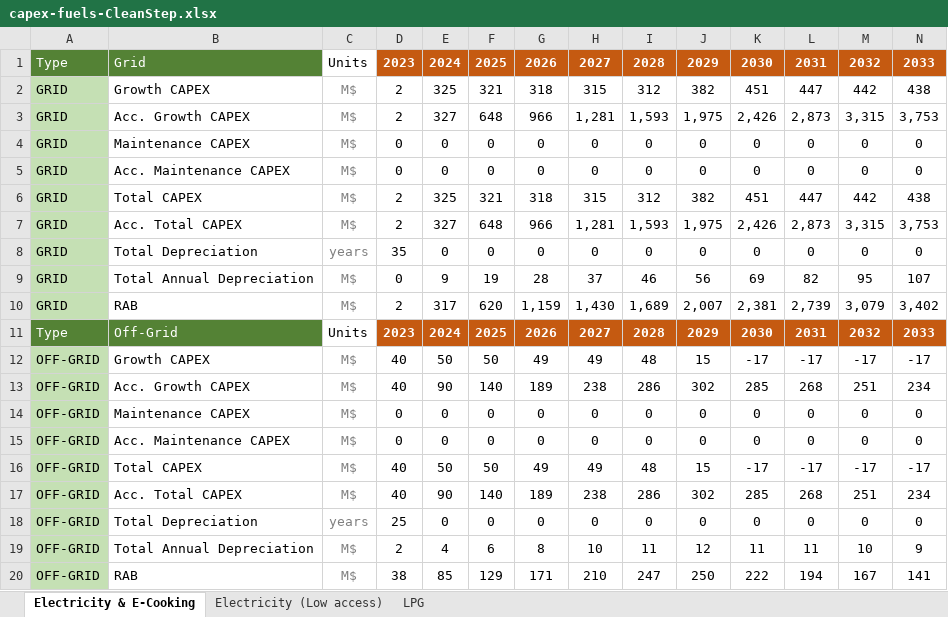
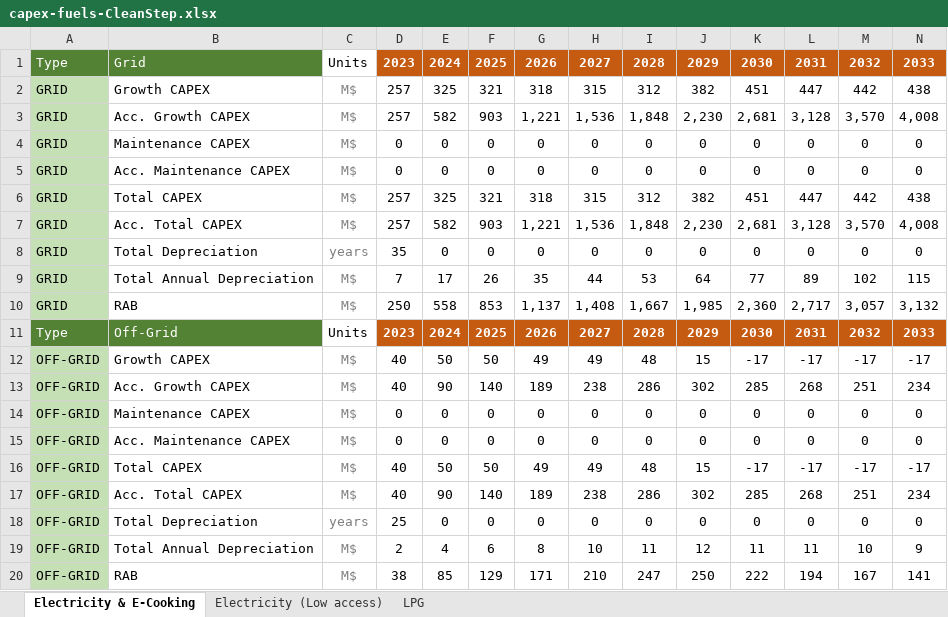
Before and after one commit to Almudenagarrido/CC-WBT-AI, an Excel workbook: backend/Rwanda/capex-fuels-CleanStep.xlsx, sheet Electricity & E-Cooking, drawn as a sheet; only a part is shown; values as stored, in another font and other column widths than the file's, no borders; removed rows and columns are numbered as before the commit, all else as after; rows hold the shown columns only; the diff names each change by its address in the sheet, - before the commit and + after, or states it on an @@ line.

```diff
--- a/backend/Rwanda/capex-fuels-CleanStep.xlsx (sheet Electricity & E-Cooking)
+++ b/backend/Rwanda/capex-fuels-CleanStep.xlsx (sheet Electricity & E-Cooking)
-D2: 2
+D2: 257
-row 3: GRID | Acc. Growth CAPEX | M$ | 2 | 327 | 648 | 966 | 1,281 | 1,593 | 1,975 | 2,426 | 2,873 | 3,315 | 3,753
+row 3: GRID | Acc. Growth CAPEX | M$ | 257 | 582 | 903 | 1,221 | 1,536 | 1,848 | 2,230 | 2,681 | 3,128 | 3,570 | 4,008
-D6: 2
+D6: 257
-row 7: GRID | Acc. Total CAPEX | M$ | 2 | 327 | 648 | 966 | 1,281 | 1,593 | 1,975 | 2,426 | 2,873 | 3,315 | 3,753
+row 7: GRID | Acc. Total CAPEX | M$ | 257 | 582 | 903 | 1,221 | 1,536 | 1,848 | 2,230 | 2,681 | 3,128 | 3,570 | 4,008
-row 9: GRID | Total Annual Depreciation | M$ | 0 | 9 | 19 | 28 | 37 | 46 | 56 | 69 | 82 | 95 | 107
-row 10: GRID | RAB | M$ | 2 | 317 | 620 | 1,159 | 1,430 | 1,689 | 2,007 | 2,381 | 2,739 | 3,079 | 3,402
+row 9: GRID | Total Annual Depreciation | M$ | 7 | 17 | 26 | 35 | 44 | 53 | 64 | 77 | 89 | 102 | 115
+row 10: GRID | RAB | M$ | 250 | 558 | 853 | 1,137 | 1,408 | 1,667 | 1,985 | 2,360 | 2,717 | 3,057 | 3,132
```
Also changed, not shown: sheet Electricity (Low access), backend/Rwanda/capex-fuels-Aligned.xlsx, backend/Rwanda/capex-fuels-BAU.xlsx, 7 other files.
